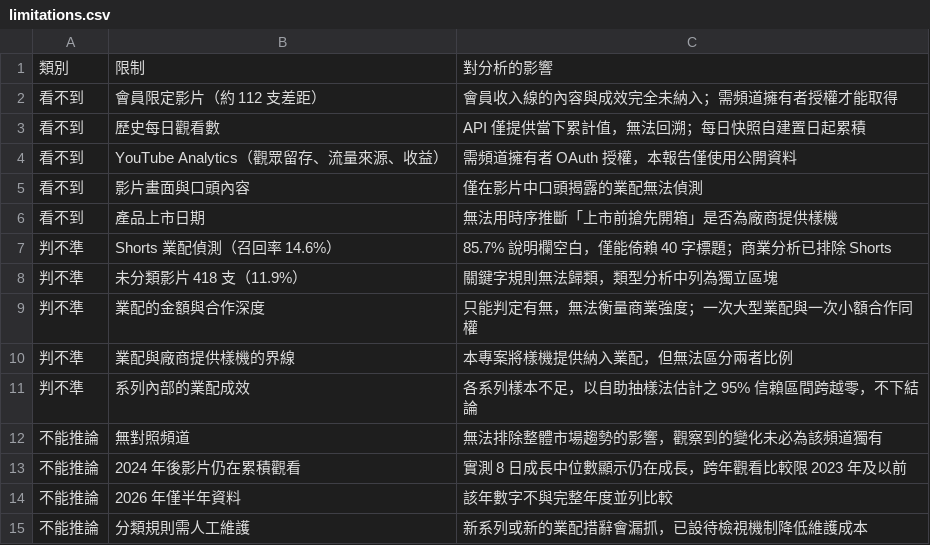
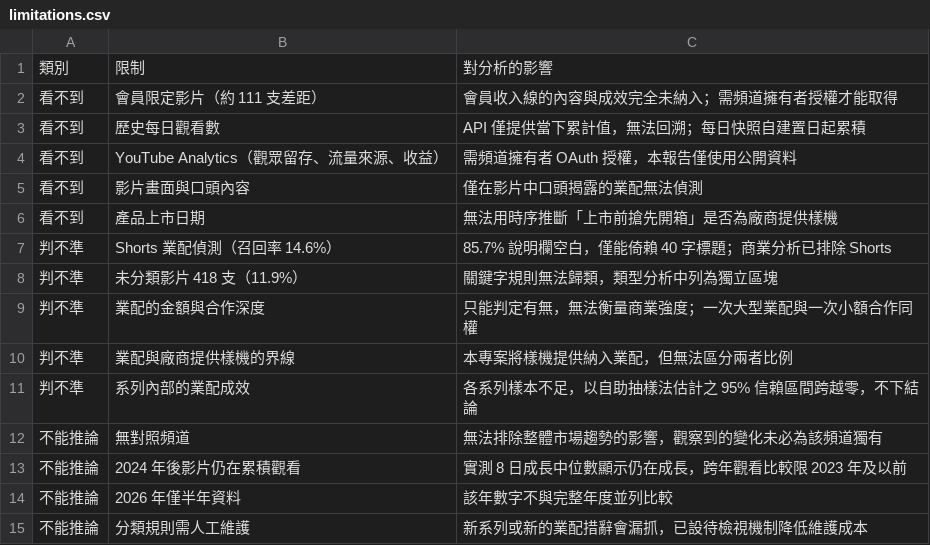
Before and after one commit to joker8604169-cloud/joeman-youtube-analytics, a CSV file: data/processed/limitations.csv, drawn as a sheet.

```diff
--- a/data/processed/limitations.csv
+++ b/data/processed/limitations.csv
@@ -1,3 +1,3 @@
 類別,限制,對分析的影響
-看不到,會員限定影片（約 112 支差距）,會員收入線的內容與成效完全未納入；需頻道擁有者授權才能取得
+看不到,會員限定影片（約 111 支差距）,會員收入線的內容與成效完全未納入；需頻道擁有者授權才能取得
 看不到,歷史每日觀看數,API 僅提供當下累計值，無法回溯；每日快照自建置日起累積
```
Also changed, not shown: data/processed/data_notes.csv, data/processed/star/fact_video.csv, 3 other files.
